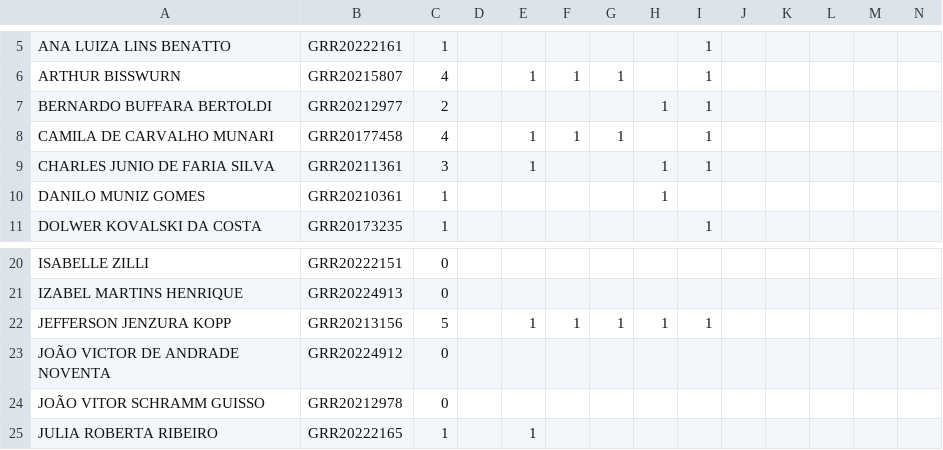
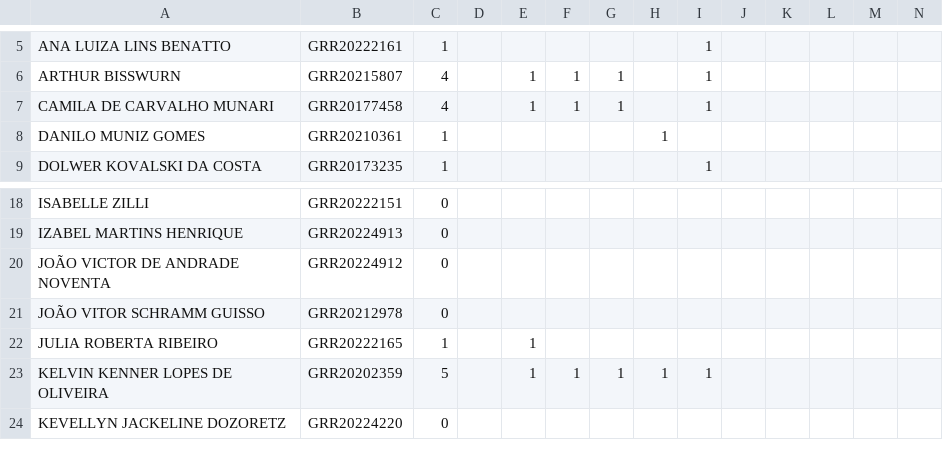
Before and after one commit to lineu96/CE003-madeireira, a CSV file: controle/chamada.csv, drawn as a sheet; only a part is shown, gaps mark what is left out; the shorter side is filled out with more unchanged rows; rows hold the shown columns only; the diff names each change by its address in the sheet, - before the commit and + after, or states it on an @@ line.

Commit message:
atualiza chamada

```diff
--- a/controle/chamada.csv
+++ b/controle/chamada.csv
-row 7: BERNARDO BUFFARA BERTOLDI | GRR20212977 | 2 |  |  |  |  | 1 | 1
-row 9: CHARLES JUNIO DE FARIA SILVA | GRR20211361 | 3 |  | 1 |  |  | 1 | 1
-row 22: JEFFERSON JENZURA KOPP | GRR20213156 | 5 |  | 1 | 1 | 1 | 1 | 1
```
